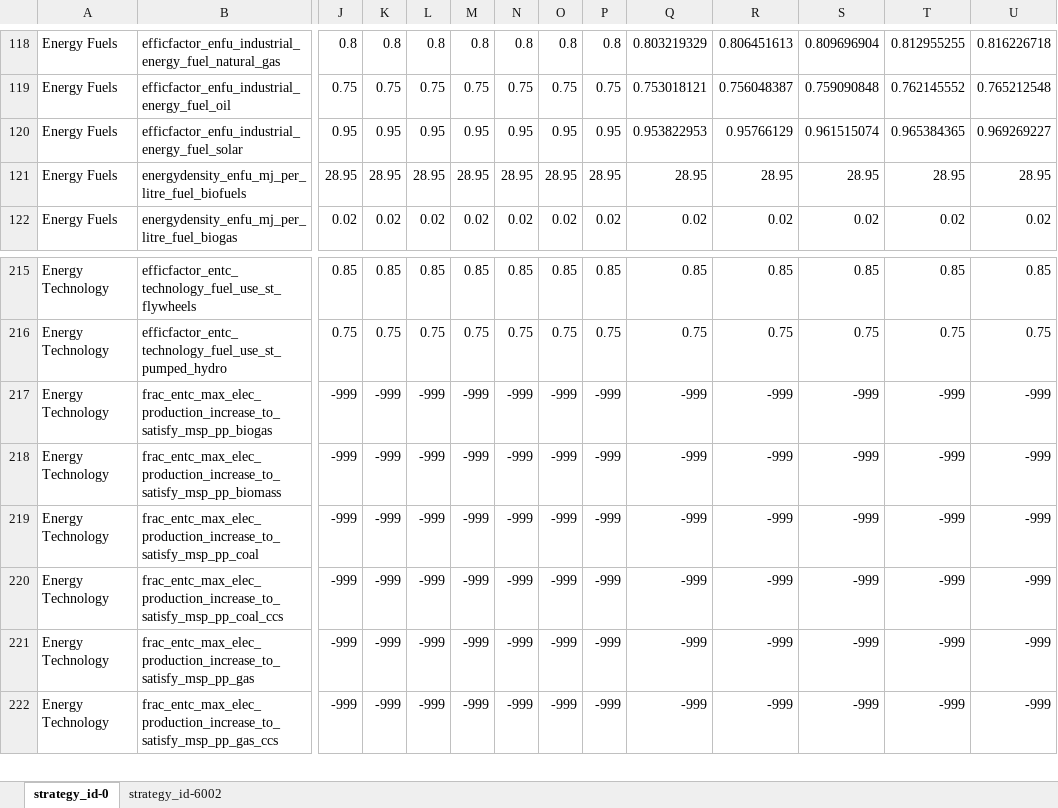
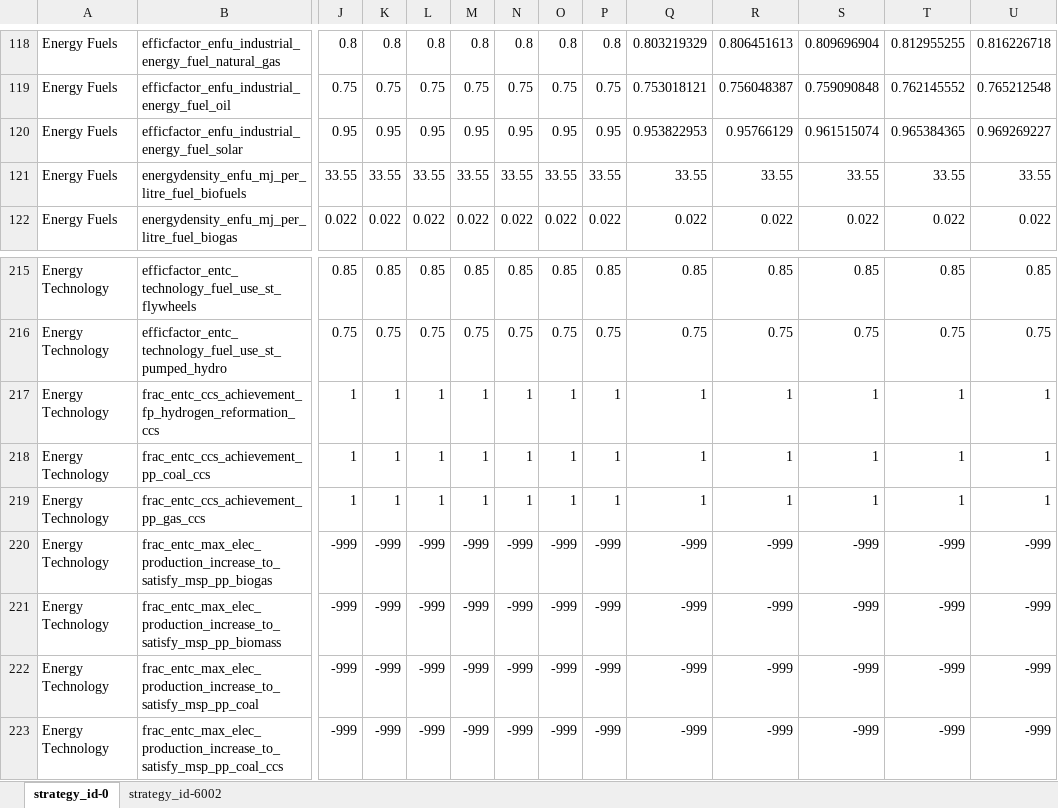
Before and after one commit to jcsyme/sisepuede_region_nbs, an Excel workbook: louisiana/transformations/templates/calibrated/louisiana/model_input_variables_louisiana_en_calibrated.xlsx, sheet strategy_id-0, drawn as a sheet; only a part is shown, gaps mark what is left out; the shorter side is filled out with more unchanged rows; values as stored, in another font and other column widths than the file's, no borders; rows hold the shown columns only; the diff covers the shown part only; the diff names each change by its address in the sheet, - before the commit and + after, or states it on an @@ line.

```diff
--- a/louisiana/transformations/templates/calibrated/louisiana/model_input_variables_louisiana_en_calibrated.xlsx (sheet strategy_id-0)
+++ b/louisiana/transformations/templates/calibrated/louisiana/model_input_variables_louisiana_en_calibrated.xlsx (sheet strategy_id-0)
-J121: 28.95
+J121: 33.55
-K121: 28.95
+K121: 33.55
-L121: 28.95
+L121: 33.55
-M121: 28.95
+M121: 33.55
-N121: 28.95
+N121: 33.55
-O121: 28.95
+O121: 33.55
-P121: 28.95
+P121: 33.55
-Q121: 28.95
+Q121: 33.55
-R121: 28.95
+R121: 33.55
-S121: 28.95
+S121: 33.55
-T121: 28.95
+T121: 33.55
-U121: 28.95
+U121: 33.55
-J122: 0.02
+J122: 0.022
-K122: 0.02
+K122: 0.022
-L122: 0.02
+L122: 0.022
-M122: 0.02
+M122: 0.022
-N122: 0.02
+N122: 0.022
-O122: 0.02
+O122: 0.022
-P122: 0.02
+P122: 0.022
-Q122: 0.02
+Q122: 0.022
-R122: 0.02
+R122: 0.022
-S122: 0.02
+S122: 0.022
-T122: 0.02
+T122: 0.022
-U122: 0.02
+U122: 0.022
+row 217: Energy Technology | frac_entc_ccs_achievement_fp_hydrogen_reformation_ccs | 1 | 1 | 1 | 1 | 1 | 1 | 1 | 1 | 1 | 1 | 1 | 1
+row 218: Energy Technology | frac_entc_ccs_achievement_pp_coal_ccs | 1 | 1 | 1 | 1 | 1 | 1 | 1 | 1 | 1 | 1 | 1 | 1
+row 219: Energy Technology | frac_entc_ccs_achievement_pp_gas_ccs | 1 | 1 | 1 | 1 | 1 | 1 | 1 | 1 | 1 | 1 | 1 | 1
```
Also changed, not shown: 2 added rows, 2 removed rows and 1205 edited cells elsewhere in this sheet, louisiana/transformations/templates/calibrated/louisiana/model_input_variables_louisiana_af_calibrated.xlsx, louisiana/transformations/templates/calibrated/louisiana/model_input_variables_louisiana_ce_calibrated.xlsx, 5 other files.
